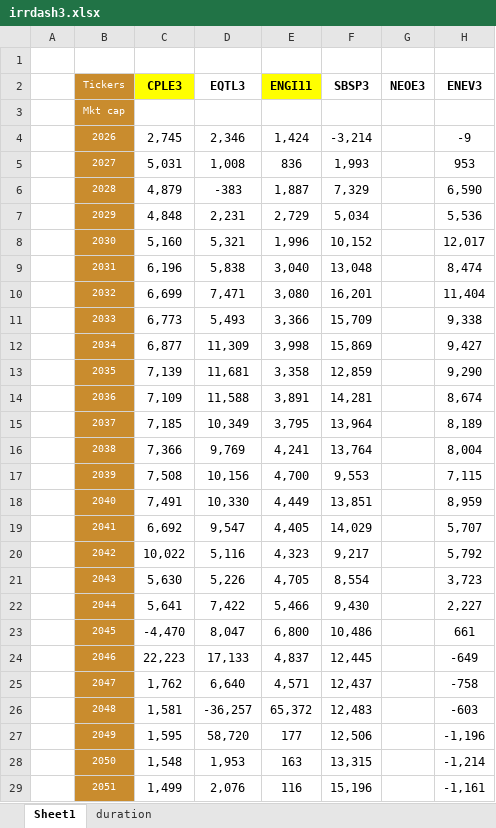
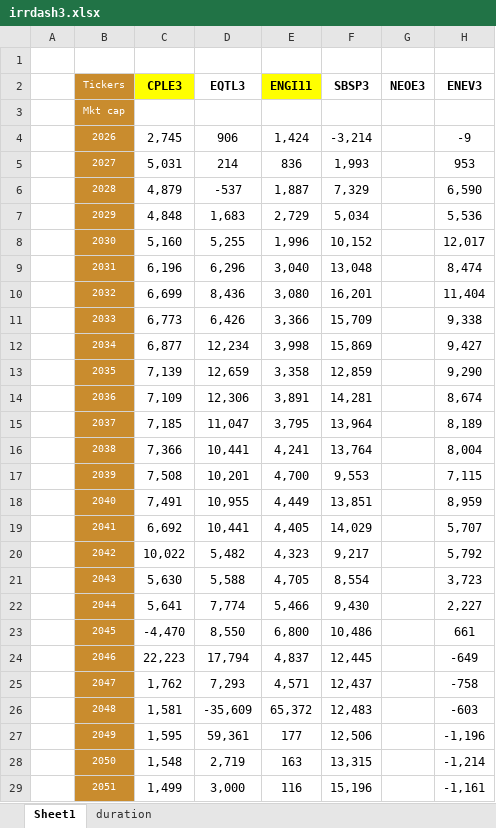
Before and after one commit to Antonio21032000/utilities, an Excel workbook: irrdash3.xlsx, sheet Sheet1, drawn as a sheet; only a part is shown; values as stored, in another font and other column widths than the file's, no borders; the diff covers the shown part only; the diff names each change by its address in the sheet, - before the commit and + after, or states it on an @@ line.

Commit message:
Add files via upload

```diff
--- a/irrdash3.xlsx (sheet Sheet1)
+++ b/irrdash3.xlsx (sheet Sheet1)
-D4 (EQTL3): 2,346
+D4 (EQTL3): 906
-D5 (EQTL3): 1,008
+D5 (EQTL3): 214
-D6 (EQTL3): -383
+D6 (EQTL3): -537
-D7 (EQTL3): 2,231
+D7 (EQTL3): 1,683
-D8 (EQTL3): 5,321
+D8 (EQTL3): 5,255
-D9 (EQTL3): 5,838
+D9 (EQTL3): 6,296
-D10 (EQTL3): 7,471
+D10 (EQTL3): 8,436
-D11 (EQTL3): 5,493
+D11 (EQTL3): 6,426
-D12 (EQTL3): 11,309
+D12 (EQTL3): 12,234
-D13 (EQTL3): 11,681
+D13 (EQTL3): 12,659
-D14 (EQTL3): 11,588
+D14 (EQTL3): 12,306
-D15 (EQTL3): 10,349
+D15 (EQTL3): 11,047
-D16 (EQTL3): 9,769
+D16 (EQTL3): 10,441
-D17 (EQTL3): 10,156
+D17 (EQTL3): 10,201
-D18 (EQTL3): 10,330
+D18 (EQTL3): 10,955
-D19 (EQTL3): 9,547
+D19 (EQTL3): 10,441
-D20 (EQTL3): 5,116
+D20 (EQTL3): 5,482
-D21 (EQTL3): 5,226
+D21 (EQTL3): 5,588
-D22 (EQTL3): 7,422
+D22 (EQTL3): 7,774
-D23 (EQTL3): 8,047
+D23 (EQTL3): 8,550
-D24 (EQTL3): 17,133
+D24 (EQTL3): 17,794
-D25 (EQTL3): 6,640
+D25 (EQTL3): 7,293
-D26 (EQTL3): -36,257
+D26 (EQTL3): -35,609
-D27 (EQTL3): 58,720
+D27 (EQTL3): 59,361
-D28 (EQTL3): 1,953
+D28 (EQTL3): 2,719
-D29 (EQTL3): 2,076
+D29 (EQTL3): 3,000
```
Also changed, not shown: 9 edited cells elsewhere in this sheet.
